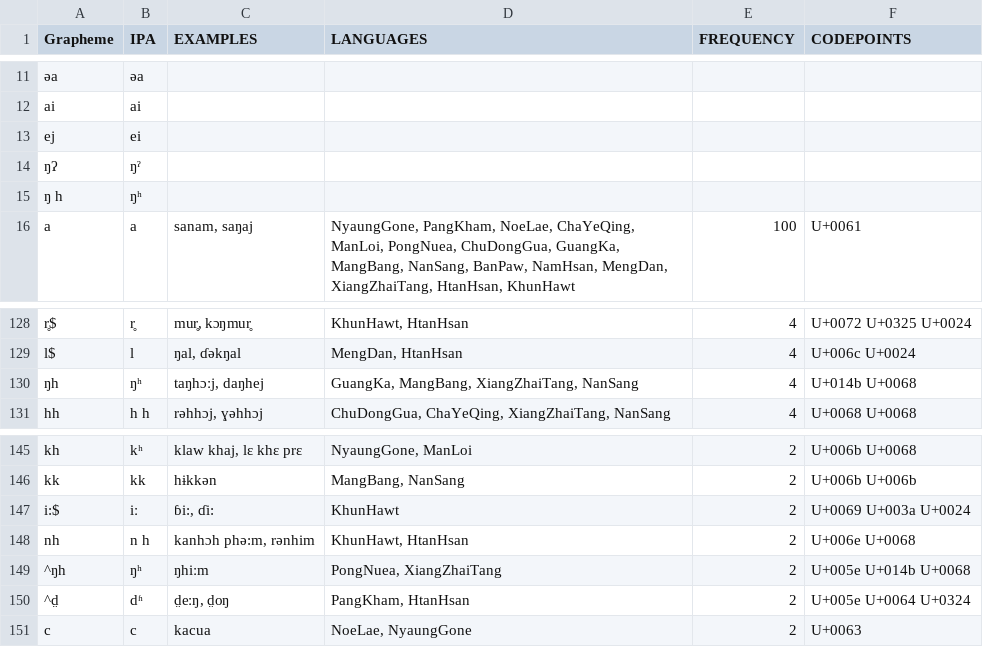
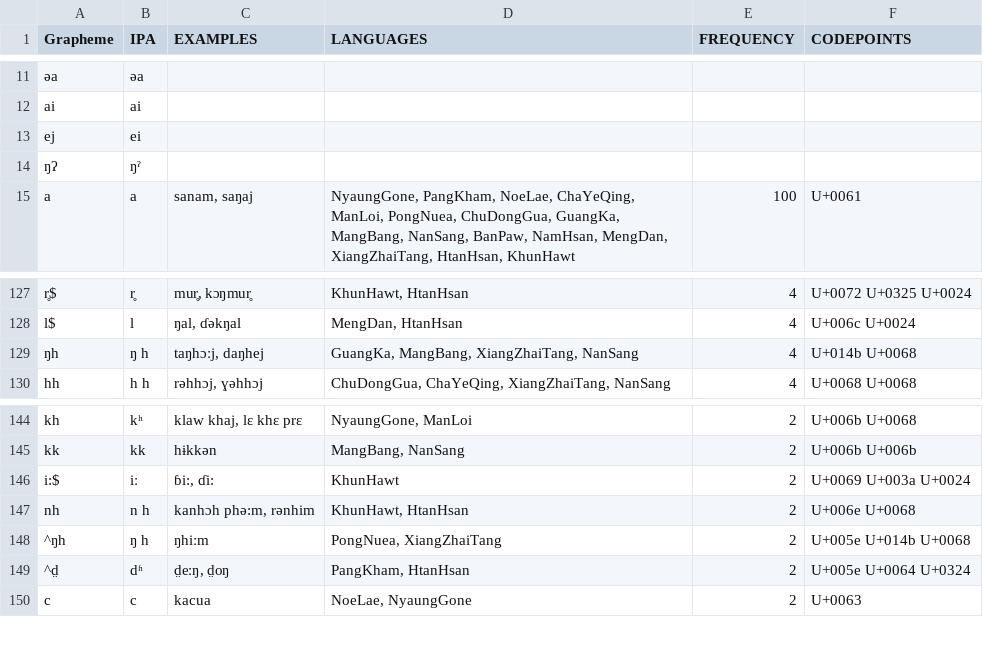
Before and after one commit to lexibank/deepadungpalaung, a TSV file: etc/orthography.tsv, drawn as a sheet; only a part is shown, gaps mark what is left out.

Commit message:
Reverted some changes to orthography.tsv

```diff
--- a/etc/orthography.tsv
+++ b/etc/orthography.tsv
@@ -14,3 +14,2 @@ ej	ei
 ŋʔ	ŋˀ
-ŋ h	ŋʰ
 a	a	sanam, saŋaj	NyaungGone, PangKham, NoeLae, ChaYeQing, ManLoi, PongNuea, ChuDongGua, GuangKa, MangBang, NanSang, BanPaw, NamHsan, MengDan, XiangZhaiTang, HtanHsan, KhunHawt	100	U+0061
@@ -129,3 +128,3 @@ r̥$	r̥	mur̥, kɔŋmur̥	KhunHawt, HtanHsan	4	U+0072 U+0325 U+0024
 l$	l	ŋal, ɗәkŋal	MengDan, HtanHsan	4	U+006c U+0024
-ŋh	ŋʰ	taŋhɔːj, daŋhej	GuangKa, MangBang, XiangZhaiTang, NanSang	4	U+014b U+0068
+ŋh	ŋ h	taŋhɔːj, daŋhej	GuangKa, MangBang, XiangZhaiTang, NanSang	4	U+014b U+0068
 hh	h h	rəhhɔj, ɣəhhɔj	ChuDongGua, ChaYeQing, XiangZhaiTang, NanSang	4	U+0068 U+0068
@@ -148,3 +147,3 @@ i:$	iː	ɓi:, ɗi:	KhunHawt	2	U+0069 U+003a U+0024
 nh	n h	kanhɔh phә:m, rәnhim	KhunHawt, HtanHsan	2	U+006e U+0068
-^ŋh	ŋʰ	ŋhiːm	PongNuea, XiangZhaiTang	2	U+005e U+014b U+0068
+^ŋh	ŋ h	ŋhiːm	PongNuea, XiangZhaiTang	2	U+005e U+014b U+0068
 ^d̤	dʱ	d̤eːŋ, d̤oŋ	PangKham, HtanHsan	2	U+005e U+0064 U+0324
```
